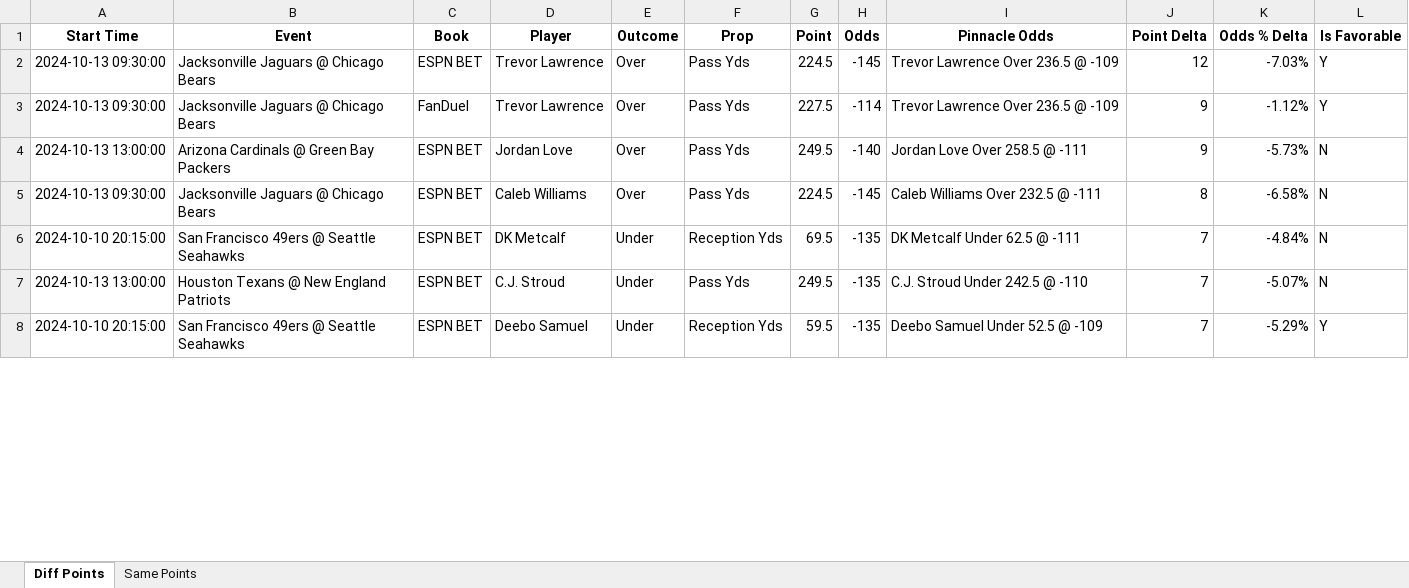
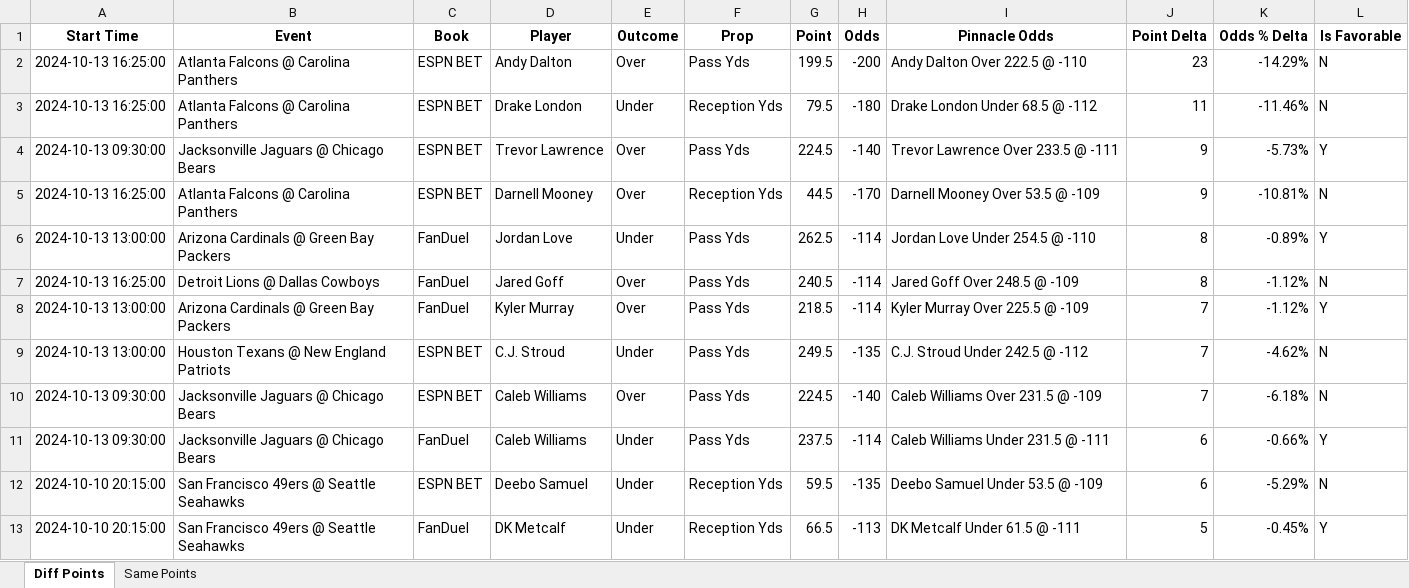
Before and after one commit to rahulShahCode/player-props-scraper, an Excel workbook: player_props.xlsx, sheet Diff Points, drawn as a sheet; only a part is shown; values as stored, in another font and other column widths than the file's, no borders; removed rows and columns are numbered as before the commit, all else as after; the diff covers the shown part only; the diff names each change by its address in the sheet, - before the commit and + after, or states it on an @@ line.

```diff
--- a/player_props.xlsx (sheet Diff Points)
+++ b/player_props.xlsx (sheet Diff Points)
+row 2: 2024-10-13 16:25:00 | Atlanta Falcons @ Carolina Panthers | ESPN BET | Andy Dalton | Over | Pass Yds | 199.5 | -200 | Andy Dalton Over 222.5 @ -110 | 23 | -14.29% | N
+row 3: 2024-10-13 16:25:00 | Atlanta Falcons @ Carolina Panthers | ESPN BET | Drake London | Under | Reception Yds | 79.5 | -180 | Drake London Under 68.5 @ -112 | 11 | -11.46% | N
-H4 (Odds): -145
+H4 (Odds): -140
-I4 (Pinnacle Odds): Trevor Lawrence Over 236.5 @ -109
+I4 (Pinnacle Odds): Trevor Lawrence Over 233.5 @ -111
-J4 (Point Delta): 12
+J4 (Point Delta): 9
-K4 (Odds % Delta): -7.03%
+K4 (Odds % Delta): -5.73%
+row 5: 2024-10-13 16:25:00 | Atlanta Falcons @ Carolina Panthers | ESPN BET | Darnell Mooney | Over | Reception Yds | 44.5 | -170 | Darnell Mooney Over 53.5 @ -109 | 9 | -10.81% | N
+row 6: 2024-10-13 13:00:00 | Arizona Cardinals @ Green Bay Packers | FanDuel | Jordan Love | Under | Pass Yds | 262.5 | -114 | Jordan Love Under 254.5 @ -110 | 8 | -0.89% | Y
+row 7: 2024-10-13 16:25:00 | Detroit Lions @ Dallas Cowboys | FanDuel | Jared Goff | Over | Pass Yds | 240.5 | -114 | Jared Goff Over 248.5 @ -109 | 8 | -1.12% | N
-A8 (Start Time): 2024-10-13 09:30:00
+A8 (Start Time): 2024-10-13 13:00:00
-B8 (Event): Jacksonville Jaguars @ Chicago Bears
+B8 (Event): Arizona Cardinals @ Green Bay Packers
-D8 (Player): Trevor Lawrence
+D8 (Player): Kyler Murray
-G8 (Point): 227.5
+G8 (Point): 218.5
-I8 (Pinnacle Odds): Trevor Lawrence Over 236.5 @ -109
+I8 (Pinnacle Odds): Kyler Murray Over 225.5 @ -109
-J8:J9 (Point Delta): 9
+J8:J9 (Point Delta): 7
-B9 (Event): Arizona Cardinals @ Green Bay Packers
+B9 (Event): Houston Texans @ New England Patriots
-D9 (Player): Jordan Love
+D9 (Player): C.J. Stroud
-E9 (Outcome): Over
+E9 (Outcome): Under
-H9 (Odds): -140
+H9 (Odds): -135
-I9 (Pinnacle Odds): Jordan Love Over 258.5 @ -111
+I9 (Pinnacle Odds): C.J. Stroud Under 242.5 @ -112
-K9 (Odds % Delta): -5.73%
+K9 (Odds % Delta): -4.62%
-H10 (Odds): -145
+H10 (Odds): -140
-I10 (Pinnacle Odds): Caleb Williams Over 232.5 @ -111
+I10 (Pinnacle Odds): Caleb Williams Over 231.5 @ -109
-J10 (Point Delta): 8
+J10 (Point Delta): 7
-K10 (Odds % Delta): -6.58%
+K10 (Odds % Delta): -6.18%
-row 6: 2024-10-10 20:15:00 | San Francisco 49ers @ Seattle Seahawks | ESPN BET | DK Metcalf | Under | Reception Yds | 69.5 | -135 | DK Metcalf Under 62.5 @ -111 | 7 | -4.84% | N
-row 7: 2024-10-13 13:00:00 | Houston Texans @ New England Patriots | ESPN BET | C.J. Stroud | Under | Pass Yds | 249.5 | -135 | C.J. Stroud Under 242.5 @ -110 | 7 | -5.07% | N
+row 11: 2024-10-13 09:30:00 | Jacksonville Jaguars @ Chicago Bears | FanDuel | Caleb Williams | Under | Pass Yds | 237.5 | -114 | Caleb Williams Under 231.5 @ -111 | 6 | -0.66% | Y
-I12 (Pinnacle Odds): Deebo Samuel Under 52.5 @ -109
+I12 (Pinnacle Odds): Deebo Samuel Under 53.5 @ -109
-J12 (Point Delta): 7
+J12 (Point Delta): 6
-L12 (Is Favorable): Y
+L12 (Is Favorable): N
+row 13: 2024-10-10 20:15:00 | San Francisco 49ers @ Seattle Seahawks | FanDuel | DK Metcalf | Under | Reception Yds | 66.5 | -113 | DK Metcalf Under 61.5 @ -111 | 5 | -0.45% | Y
```
Also changed, not shown: 49 added rows, 32 removed rows and 284 edited cells elsewhere in this sheet, sheet Same Points, 2 other files.
